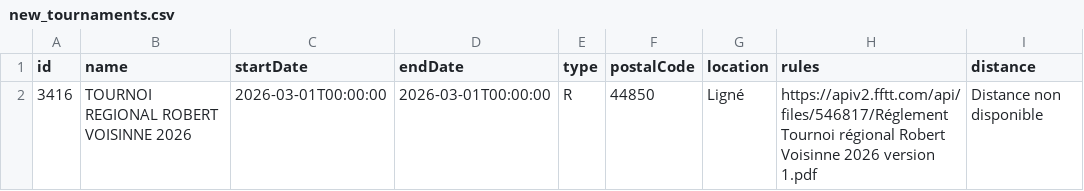
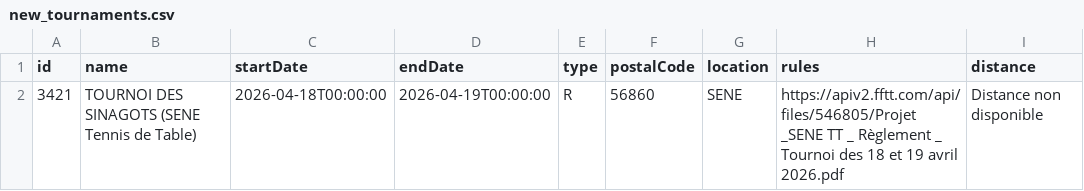
Before and after one commit to dcuenot/scrape_tournaments, a CSV file: csv/new_tournaments.csv, drawn as a sheet; removed rows and columns are numbered as before the commit, all else as after; the diff names each change by its address in the sheet, - before the commit and + after, or states it on an @@ line.

```diff
--- a/csv/new_tournaments.csv
+++ b/csv/new_tournaments.csv
-row 2: 3416 | TOURNOI REGIONAL ROBERT VOISINNE 2026 | 2026-03-01T00:00:00 | 2026-03-01T00:00:00 | R | 44850 | Ligné | https://apiv2.fftt.com/api/files/546817/Réglement Tournoi régional Robert Voisinne 2026 version 1.pdf | Distance non disponible
+row 2: 3421 | TOURNOI DES SINAGOTS (SENE Tennis de Table) | 2026-04-18T00:00:00 | 2026-04-19T00:00:00 | R | 56860 | SENE | https://apiv2.fftt.com/api/files/546805/Projet _SENE TT _ Règlement _ Tournoi des 18 et 19 avril 2026.pdf | Distance non disponible
```
Also changed, not shown: csv/tournois.csv.
